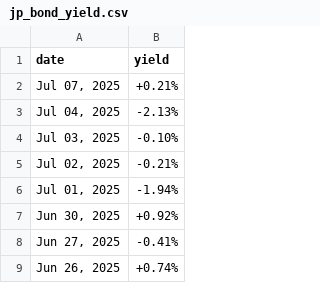
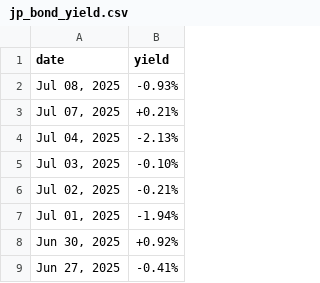
Before and after one commit to mvansan/VN-JP-MacroIndicators-Crawler, a CSV file: data/raw/jp_bond_yield.csv, drawn as a sheet; only a part is shown; the shorter side is filled out with more unchanged rows; the diff names each change by its address in the sheet, - before the commit and + after, or states it on an @@ line.

```diff
--- a/data/raw/jp_bond_yield.csv
+++ b/data/raw/jp_bond_yield.csv
+row 2: Jul 08, 2025 | -0.93%
```
Also changed, not shown: data/cleaned/jp_bond_yield_cleaned.csv, data/cleaned/vn_bond_yield_cleaned.csv, 1 other file.
